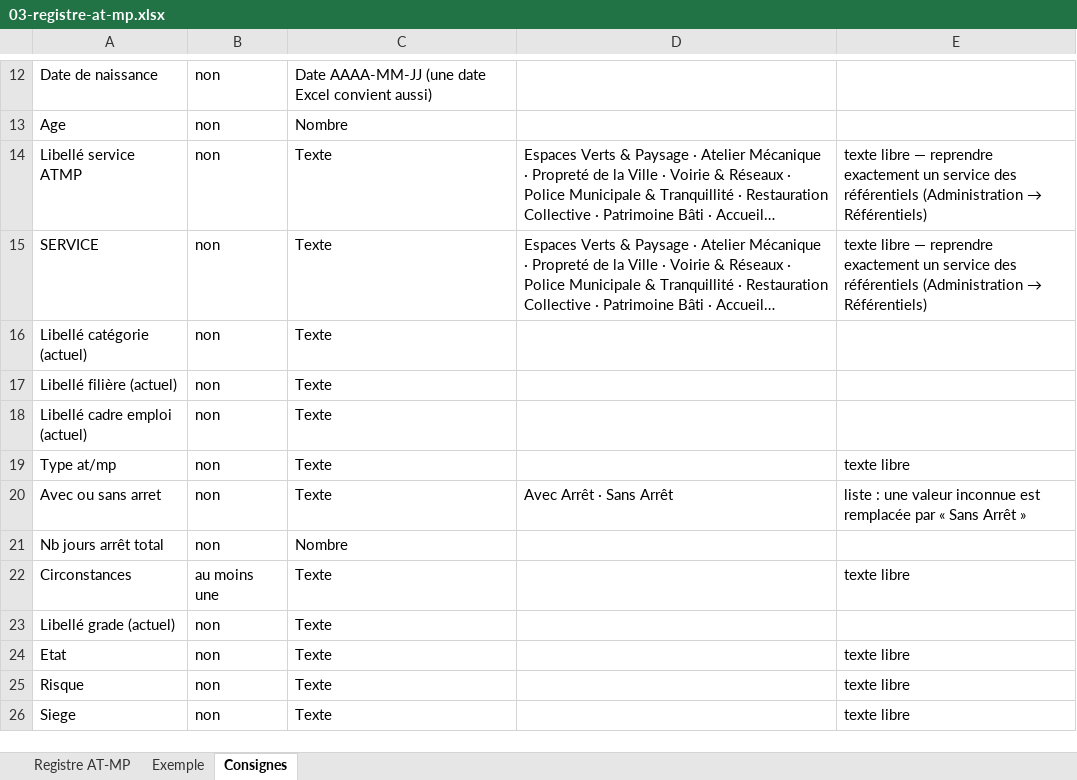
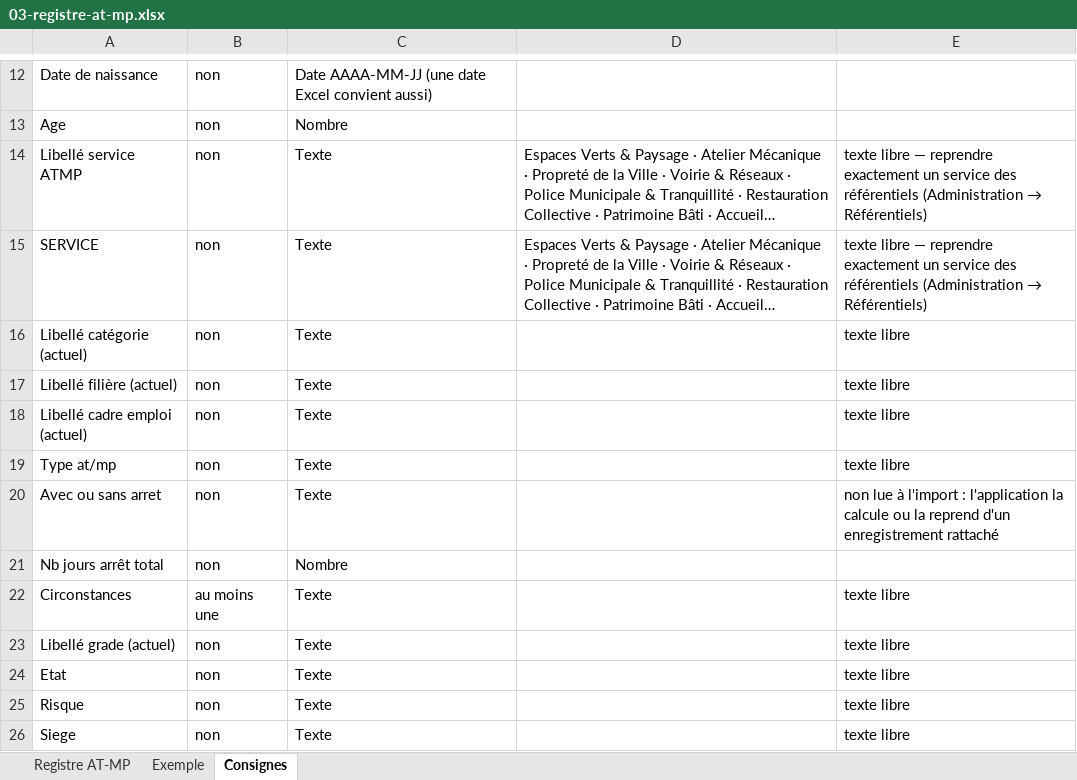
Before and after one commit to Layinolias/Vigie-hse, an Excel workbook: KIT-REPRISE/03-registre-at-mp.xlsx, sheet Consignes, drawn as a sheet; only a part is shown, gaps mark what is left out; long unchanged cells end in …; values as stored, in another font and other column widths than the file's, no borders; the diff names each change by its address in the sheet, - before the commit and + after, or states it on an @@ line.

```diff
--- a/KIT-REPRISE/03-registre-at-mp.xlsx (sheet Consignes)
+++ b/KIT-REPRISE/03-registre-at-mp.xlsx (sheet Consignes)
-E16:E18: (empty)
+E16:E18: texte libre
-D20: Avec Arrêt · Sans Arrêt
+D20: (empty)
-E20: liste : une valeur inconnue est remplacée par « Sans Arrêt »
+E20: non lue à l'import : l'application la calcule ou la reprend d'un enregistrement rattaché
-E23: (empty)
+E23: texte libre
```
Also changed, not shown: sheet Exemple, KIT-REPRISE/00-mode-d-emploi.xlsx, KIT-REPRISE/00-referentiels.xlsx, 22 other files.
